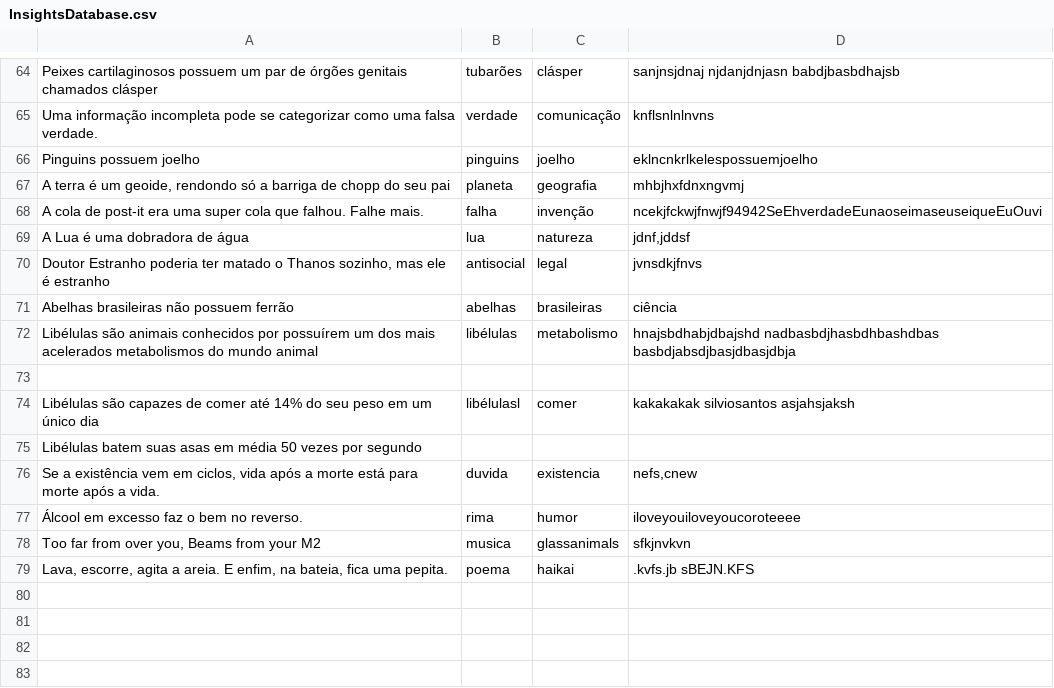
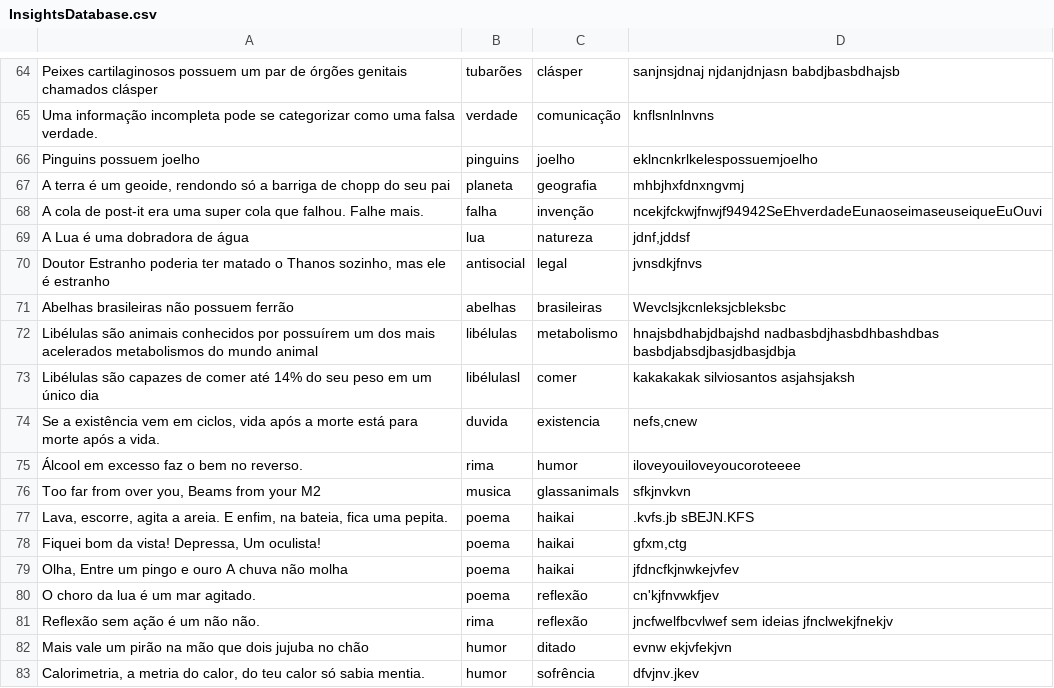
Before and after one commit to EquipeSA/Farol, a CSV file: InsightsDatabase.csv, drawn as a sheet; only a part is shown, gaps mark what is left out; removed rows and columns are numbered as before the commit, all else as after; the diff names each change by its address in the sheet, - before the commit and + after, or states it on an @@ line.

```diff
--- a/InsightsDatabase.csv
+++ b/InsightsDatabase.csv
-D71: ciência
+D71: Wevclsjkcnleksjcbleksbc
-row 73: (empty)
-row 75: Libélulas batem suas asas em média 50 vezes por segundo
+row 78: Fiquei bom da vista! Depressa, Um oculista! | poema | haikai | gfxm,ctg
+row 79: Olha, Entre um pingo e ouro A chuva não molha | poema | haikai | jfdncfkjnwkejvfev
+row 80: O choro da lua é um mar agitado. | poema | reflexão | cn'kjfnvwkfjev
+row 81: Reflexão sem ação é um não não. | rima | reflexão | jncfwelfbcvlwef sem ideias jfnclwekjfnekjv
+row 82: Mais vale um pirão na mão que dois jujuba no chão | humor | ditado | evnw ekjvfekjvn
+row 83: Calorimetria, a metria do calor, do teu calor só sabia mentia. | humor | sofrência | dfvjnv.jkev
```
Also changed, not shown: 5 other files.
